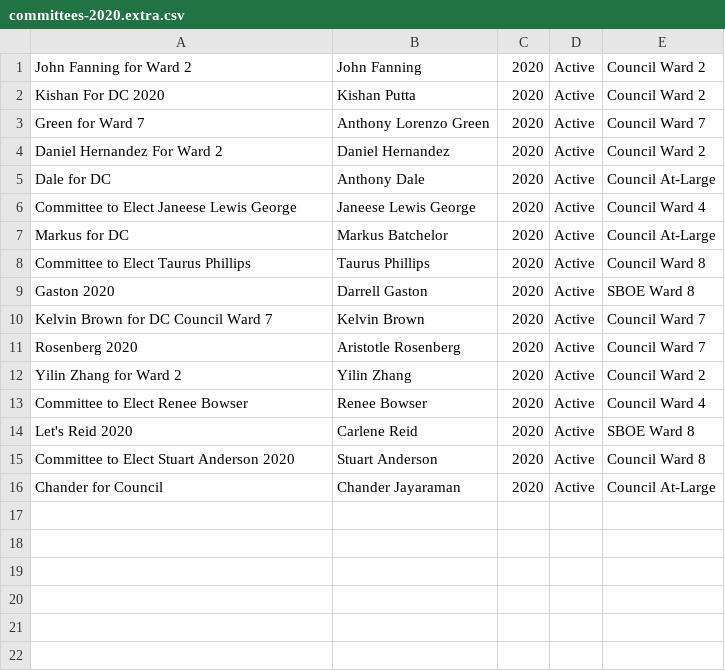
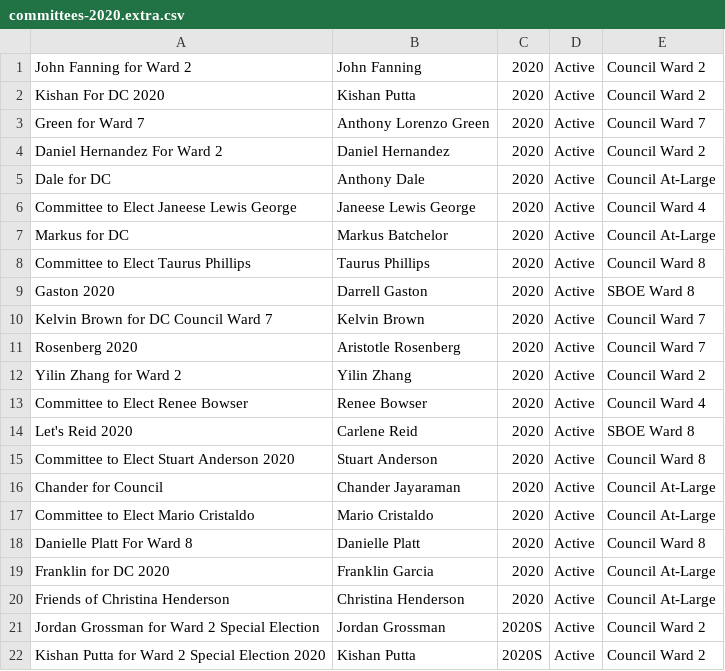
Before and after one commit to kcivey/dc-ocf, a CSV file: csv/committees-2020.extra.csv, drawn as a sheet.

Commit message:
add more committees to manual CSV

```diff
--- a/csv/committees-2020.extra.csv
+++ b/csv/committees-2020.extra.csv
@@ -16 +16,7 @@
 "Chander for Council","Chander Jayaraman","2020","Active","Council At-Large"
+"Committee to Elect Mario Cristaldo","Mario Cristaldo","2020","Active","Council At-Large"
+"Danielle Platt For Ward 8","Danielle Platt","2020","Active","Council Ward 8"
+"Franklin for DC 2020","Franklin Garcia","2020","Active","Council At-Large"
+"Friends of Christina Henderson","Christina Henderson","2020","Active","Council At-Large"
+"Jordan Grossman for Ward 2 Special Election","Jordan Grossman","2020S","Active","Council Ward 2"
+"Kishan Putta for Ward 2 Special Election 2020","Kishan Putta","2020S","Active","Council Ward 2"
```
